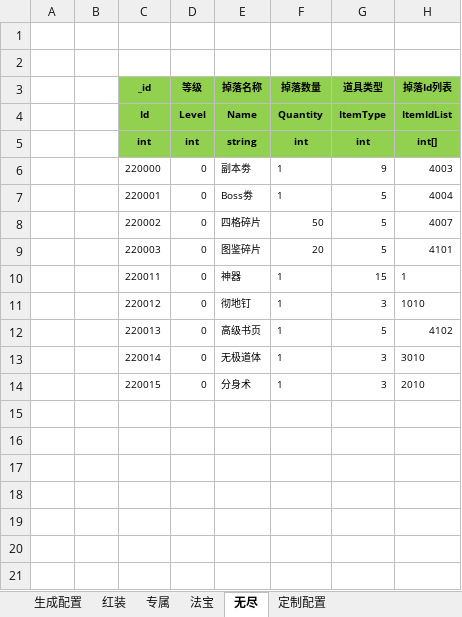
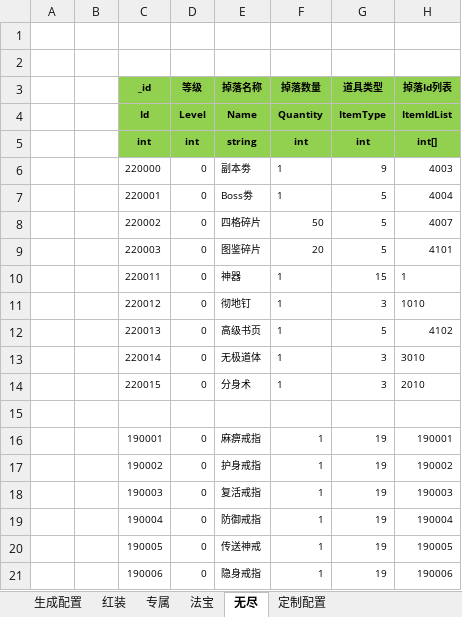
Before and after one commit to wokanjianyang/WrittenLegend, an Excel workbook: Excel/DropConfig.xlsx, sheet 无尽, drawn as a sheet; values as stored, in another font and other column widths than the file's, no borders; the diff names each change by its address in the sheet, - before the commit and + after, or states it on an @@ line.

```diff
--- a/Excel/DropConfig.xlsx (sheet 无尽)
+++ b/Excel/DropConfig.xlsx (sheet 无尽)
+row 15: (empty)
+row 16:  |  | 190001 | 0 | 麻痹戒指 | 1 | 19 | 190001
+row 17:  |  | 190002 | 0 | 护身戒指 | 1 | 19 | 190002
+row 18:  |  | 190003 | 0 | 复活戒指 | 1 | 19 | 190003
+row 19:  |  | 190004 | 0 | 防御戒指 | 1 | 19 | 190004
+row 20:  |  | 190005 | 0 | 传送神戒 | 1 | 19 | 190005
+row 21:  |  | 190006 | 0 | 隐身戒指 | 1 | 19 | 190006
```
Also changed, not shown: Excel/EffectConfig.xlsx, Excel/InfiniteDropConfig.xlsx, 38 other files.
